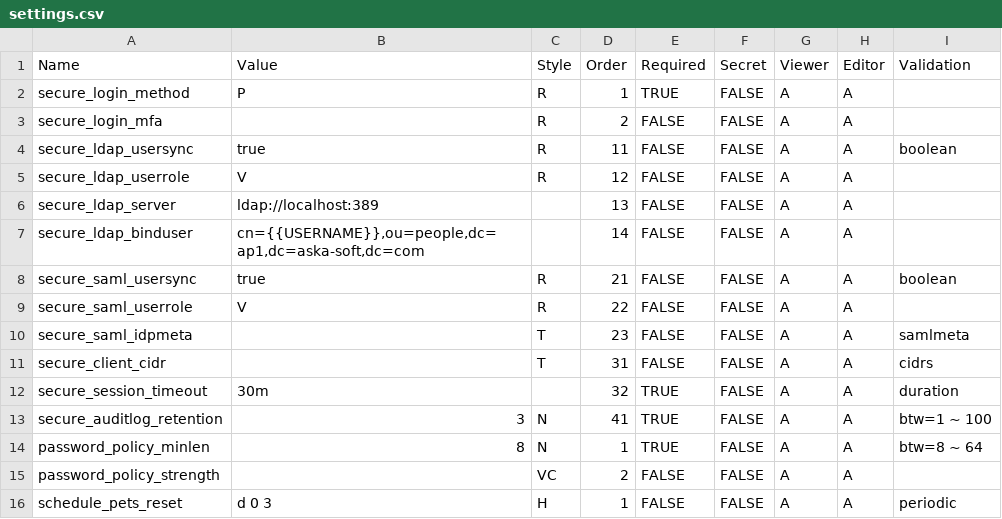
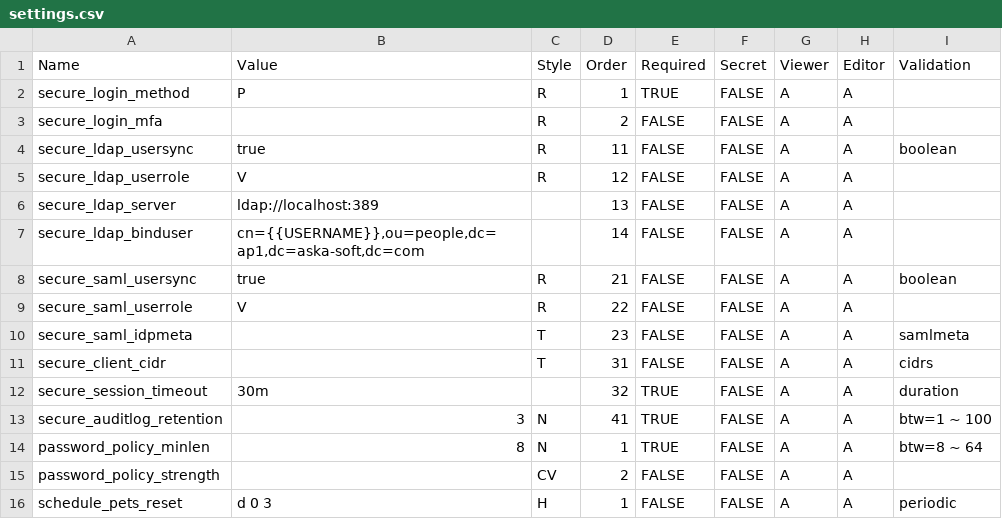
Before and after one commit to askasoft/pangox-xdemo, a CSV file: data/settings.csv, drawn as a sheet.

Commit message:
settings: change style

```diff
--- a/data/settings.csv
+++ b/data/settings.csv
@@ -14,3 +14,3 @@ secure_auditlog_retention,3,N,41,TRUE,FALSE,A,A,btw=1 ~ 100
 password_policy_minlen,8,N,1,TRUE,FALSE,A,A,btw=8 ~ 64
-password_policy_strength,,VC,2,FALSE,FALSE,A,A,
+password_policy_strength,,CV,2,FALSE,FALSE,A,A,
 schedule_pets_reset,d 0 3,H,1,FALSE,FALSE,A,A,periodic
```
Also changed, not shown: 6 other files.
